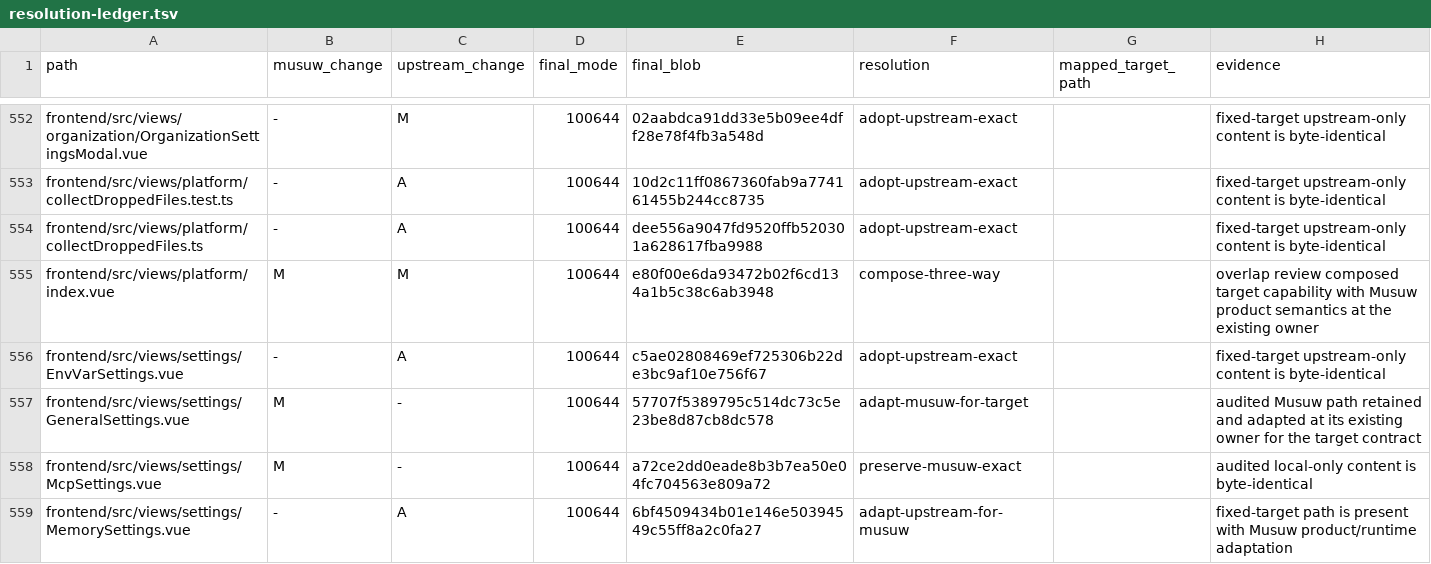
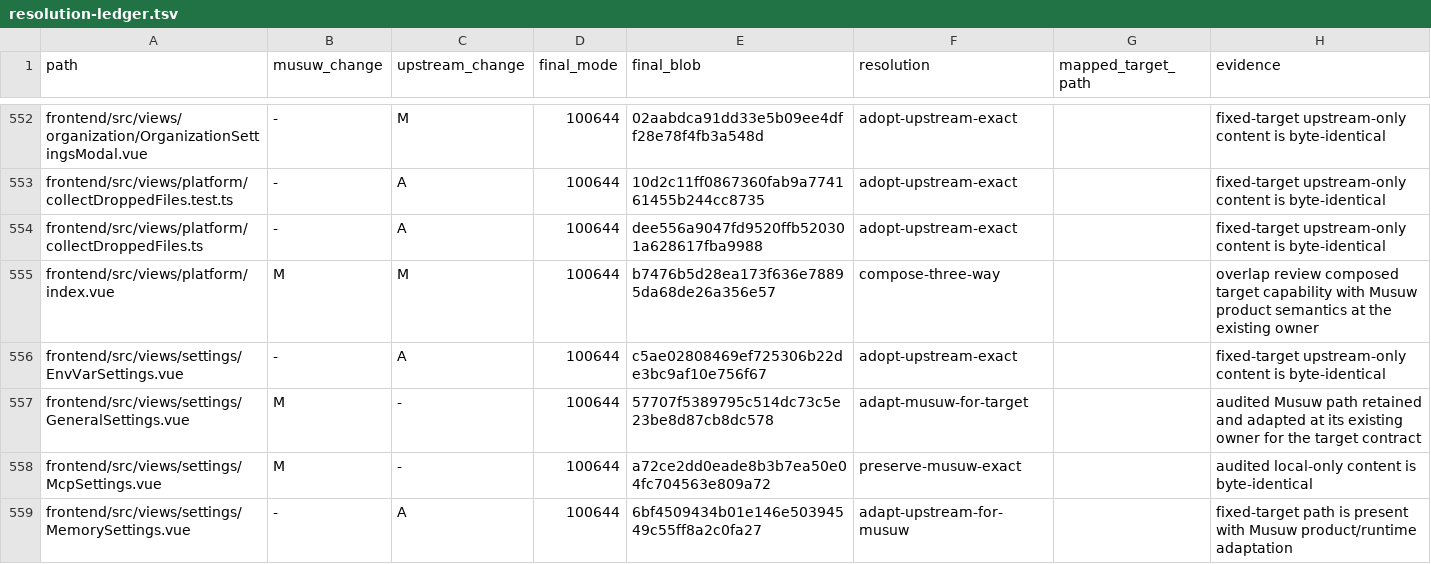
Before and after one commit to estromeglovettgen-coder/musuw, a TSV file: third_party/weknora/upgrades/81142df/resolution-ledger.tsv, drawn as a sheet; only a part is shown, gaps mark what is left out; the diff covers the shown part only.

```diff
--- a/third_party/weknora/upgrades/81142df/resolution-ledger.tsv
+++ b/third_party/weknora/upgrades/81142df/resolution-ledger.tsv
@@ -554,3 +554,3 @@ frontend/src/views/platform/collectDroppedFiles.test.ts	-	A	100644	10d2c11ff0867
 frontend/src/views/platform/collectDroppedFiles.ts	-	A	100644	dee556a9047fd9520ffb520301a628617fba9988	adopt-upstream-exact		fixed-target upstream-only content is byte-identical
-frontend/src/views/platform/index.vue	M	M	100644	e80f00e6da93472b02f6cd134a1b5c38c6ab3948	compose-three-way		overlap review composed target capability with Musuw product semantics at the existing owner
+frontend/src/views/platform/index.vue	M	M	100644	b7476b5d28ea173f636e78895da68de26a356e57	compose-three-way		overlap review composed target capability with Musuw product semantics at the existing owner
 frontend/src/views/settings/EnvVarSettings.vue	-	A	100644	c5ae02808469ef725306b22de3bc9af10e756f67	adopt-upstream-exact		fixed-target upstream-only content is byte-identical
```
Also changed, not shown: 9 edited cells elsewhere in this file, 10 other files.
